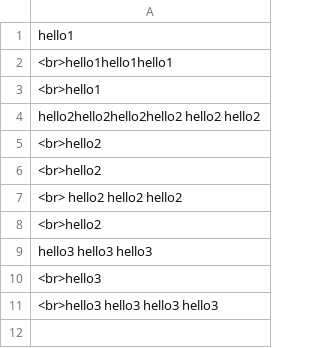
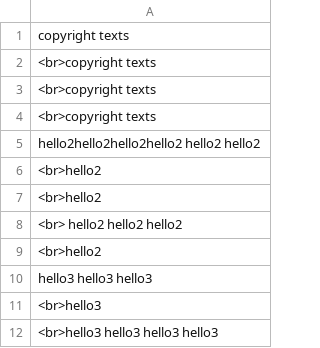
Before and after one commit to Nguyen-Huu-Huan/Mall-Project, a CSV file: data.csv, drawn as a sheet.

```diff
--- a/data.csv
+++ b/data.csv
@@ -1,4 +1,5 @@
-hello1
-<br>hello1hello1hello1
-<br>hello1
+copyright texts
+<br>copyright texts
+<br>copyright texts
+<br>copyright texts
 hello2hello2hello2hello2 hello2 hello2
```
Also changed, not shown: 1 other file.
